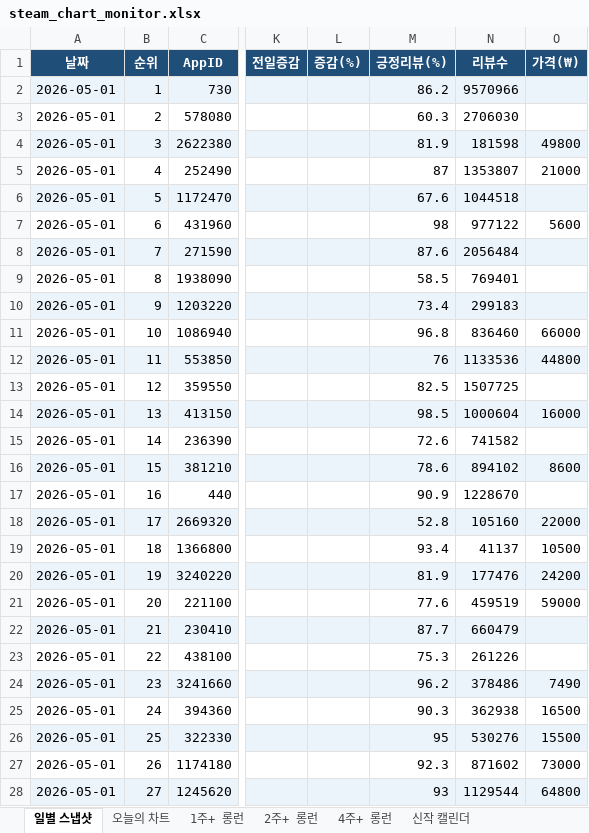
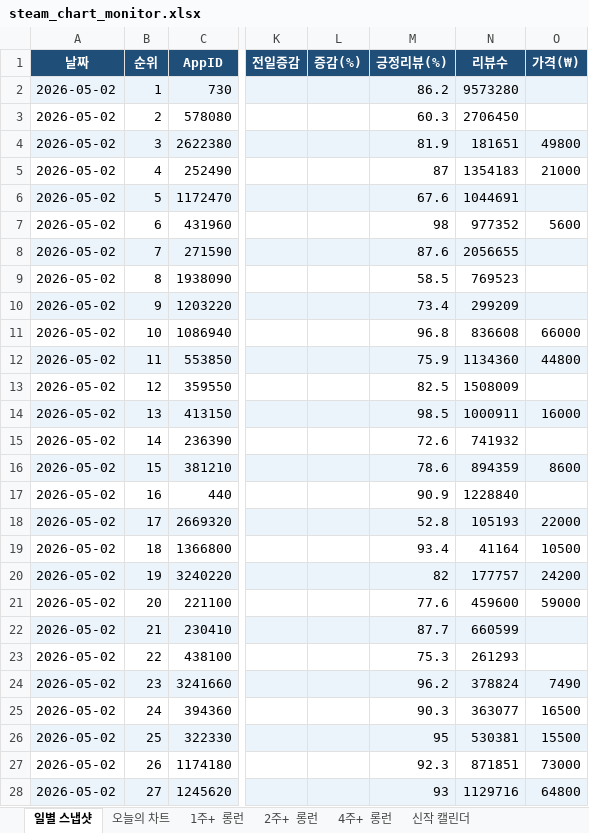
Before and after one commit to ahroyun/steam-top1000, an Excel workbook: steam_chart_monitor.xlsx, sheet 일별 스냅샷, drawn as a sheet; only a part is shown, gaps mark what is left out; values as stored, in another font and other column widths than the file's, no borders; the diff covers the shown part only; the diff names each change by its address in the sheet, - before the commit and + after, or states it on an @@ line.

```diff
--- a/steam_chart_monitor.xlsx (sheet 일별 스냅샷)
+++ b/steam_chart_monitor.xlsx (sheet 일별 스냅샷)
-A2:A28 (날짜): 2026-05-01
+A2:A28 (날짜): 2026-05-02
-N2 (리뷰수): 9570966
+N2 (리뷰수): 9573280
-N3 (리뷰수): 2706030
+N3 (리뷰수): 2706450
-N4 (리뷰수): 181598
+N4 (리뷰수): 181651
-N5 (리뷰수): 1353807
+N5 (리뷰수): 1354183
-N6 (리뷰수): 1044518
+N6 (리뷰수): 1044691
-N7 (리뷰수): 977122
+N7 (리뷰수): 977352
-N8 (리뷰수): 2056484
+N8 (리뷰수): 2056655
-N9 (리뷰수): 769401
+N9 (리뷰수): 769523
-N10 (리뷰수): 299183
+N10 (리뷰수): 299209
-N11 (리뷰수): 836460
+N11 (리뷰수): 836608
-M12 (긍정리뷰(%)): 76
+M12 (긍정리뷰(%)): 75.9
-N12 (리뷰수): 1133536
+N12 (리뷰수): 1134360
-N13 (리뷰수): 1507725
+N13 (리뷰수): 1508009
-N14 (리뷰수): 1000604
+N14 (리뷰수): 1000911
-N15 (리뷰수): 741582
+N15 (리뷰수): 741932
-N16 (리뷰수): 894102
+N16 (리뷰수): 894359
-N17 (리뷰수): 1228670
+N17 (리뷰수): 1228840
-N18 (리뷰수): 105160
+N18 (리뷰수): 105193
-N19 (리뷰수): 41137
+N19 (리뷰수): 41164
-M20 (긍정리뷰(%)): 81.9
+M20 (긍정리뷰(%)): 82
-N20 (리뷰수): 177476
+N20 (리뷰수): 177757
-N21 (리뷰수): 459519
+N21 (리뷰수): 459600
-N22 (리뷰수): 660479
+N22 (리뷰수): 660599
-N23 (리뷰수): 261226
+N23 (리뷰수): 261293
-N24 (리뷰수): 378486
+N24 (리뷰수): 378824
-N25 (리뷰수): 362938
+N25 (리뷰수): 363077
-N26 (리뷰수): 530276
+N26 (리뷰수): 530381
-N27 (리뷰수): 871602
+N27 (리뷰수): 871851
-N28 (리뷰수): 1129544
+N28 (리뷰수): 1129716
```
Also changed, not shown: 1906 edited cells elsewhere in this sheet, sheet 오늘의 차트, sheet 신작 캘린더, sheet 1주+ 롱런, sheet 2주+ 롱런, sheet 4주+ 롱런, 1 other file.
